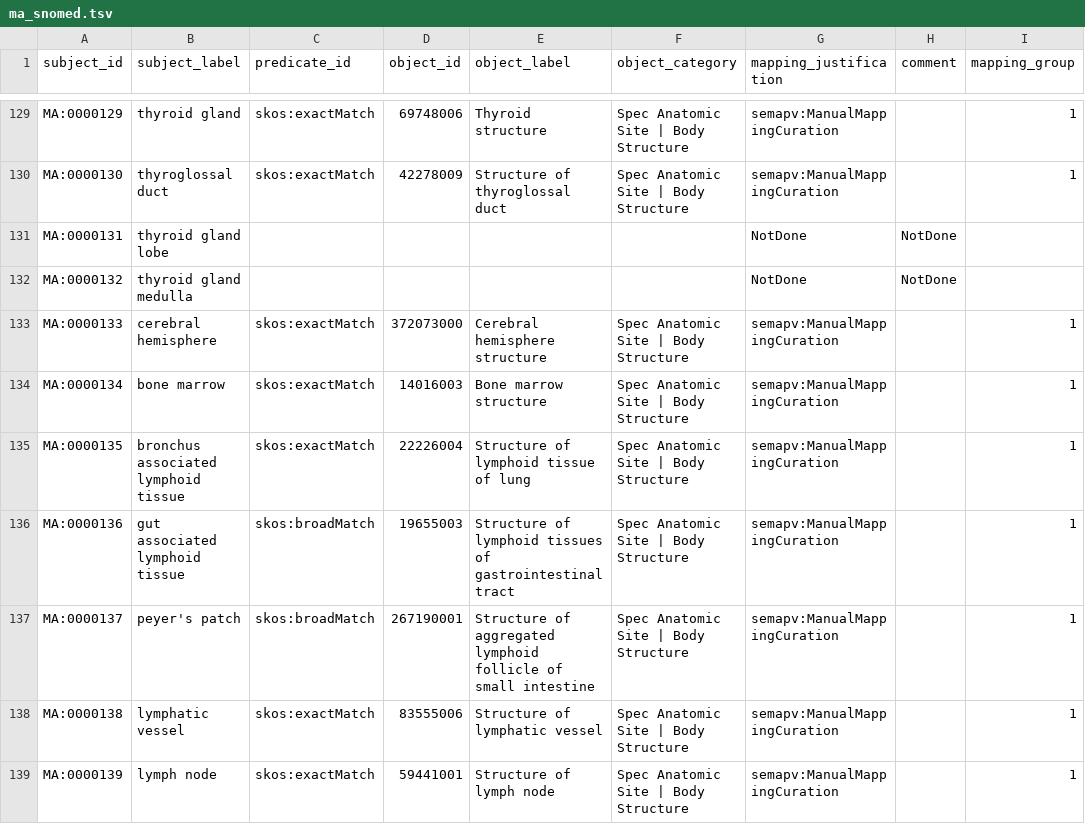
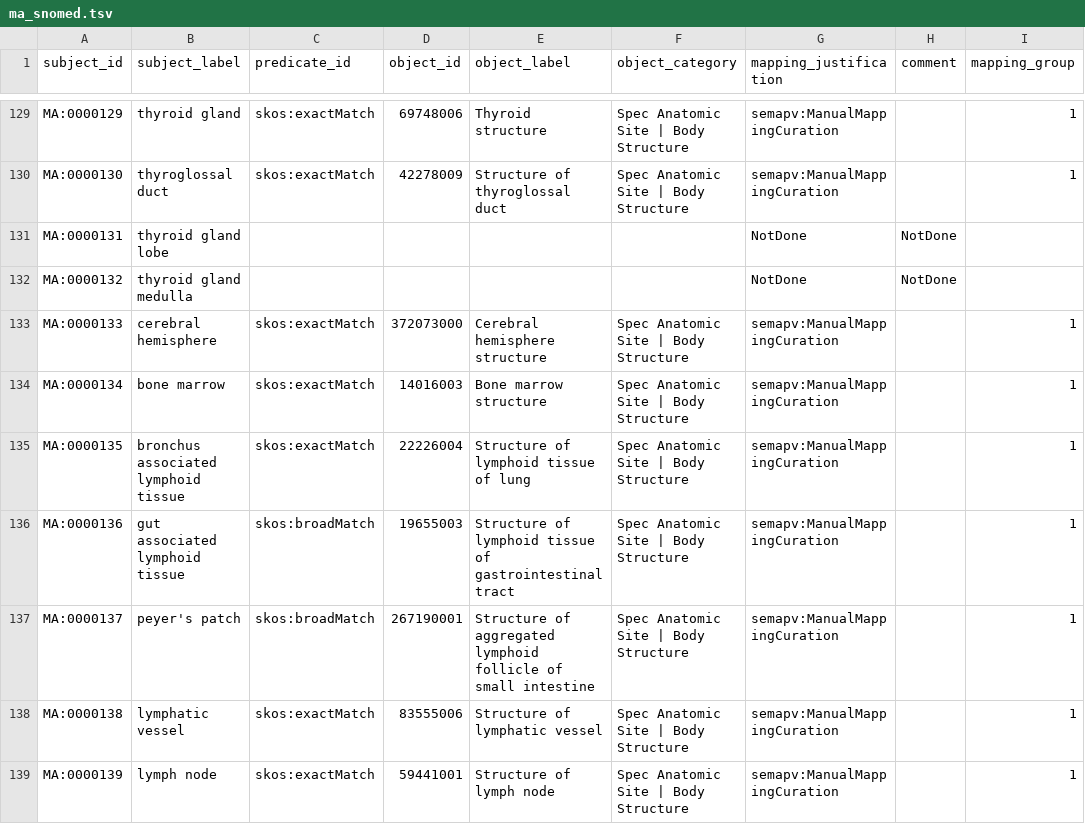
Before and after one commit to mi-erasmusmc/send-snomed-mappings, a TSV file: mouse_anatomy/ma_snomed.tsv, drawn as a sheet; only a part is shown, gaps mark what is left out; the diff covers the shown part only.

Commit message:
remap deprecated terms

```diff
--- a/mouse_anatomy/ma_snomed.tsv
+++ b/mouse_anatomy/ma_snomed.tsv
@@ -135,3 +135,3 @@ MA:0000134	bone marrow	skos:exactMatch	14016003	Bone marrow structure	Spec Anato
 MA:0000135	bronchus associated lymphoid tissue	skos:exactMatch	22226004	Structure of lymphoid tissue of lung	Spec Anatomic Site | Body Structure	semapv:ManualMappingCuration		1
-MA:0000136	gut associated lymphoid tissue	skos:broadMatch	19655003	Structure of lymphoid tissues of gastrointestinal tract	Spec Anatomic Site | Body Structure	semapv:ManualMappingCuration		1
+MA:0000136	gut associated lymphoid tissue	skos:broadMatch	19655003	Structure of lymphoid tissue of gastrointestinal tract	Spec Anatomic Site | Body Structure	semapv:ManualMappingCuration		1
 MA:0000137	peyer's patch	skos:broadMatch	267190001	Structure of aggregated lymphoid follicle of small intestine	Spec Anatomic Site | Body Structure	semapv:ManualMappingCuration		1
```
Also changed, not shown: 30 edited cells elsewhere in this file.
